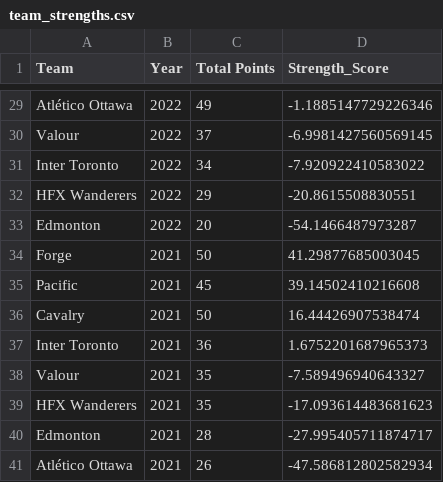
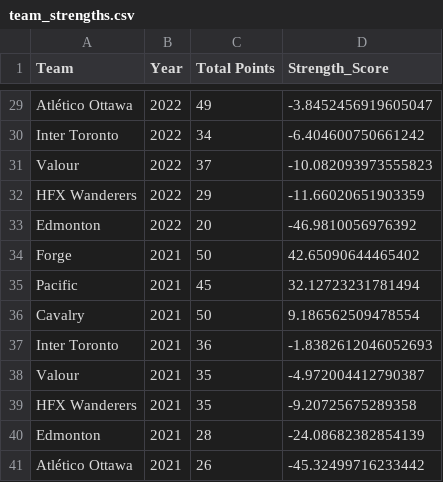
Before and after one commit to jaspermclennan/canpl-bet, a CSV file: data/analysis/team_strengths.csv, drawn as a sheet; only a part is shown, gaps mark what is left out; removed rows and columns are numbered as before the commit, all else as after; the diff covers the shown part only; the diff names each change by its address in the sheet, - before the commit and + after, or states it on an @@ line.

```diff
--- a/data/analysis/team_strengths.csv
+++ b/data/analysis/team_strengths.csv
-D29 (Strength_Score): -1.1885147729226346
+D29 (Strength_Score): -3.8452456919605047
-row 30: Valour | 2022 | 37 | -6.9981427560569145
-D30 (Strength_Score): -7.920922410583022
+D30 (Strength_Score): -6.404600750661242
+row 31: Valour | 2022 | 37 | -10.082093973555823
-D32 (Strength_Score): -20.8615508830551
+D32 (Strength_Score): -11.66020651903359
-D33 (Strength_Score): -54.1466487973287
+D33 (Strength_Score): -46.9810056976392
-D34 (Strength_Score): 41.29877685003045
+D34 (Strength_Score): 42.65090644465402
-D35 (Strength_Score): 39.14502410216608
+D35 (Strength_Score): 32.12723231781494
-D36 (Strength_Score): 16.44426907538474
+D36 (Strength_Score): 9.186562509478554
-D37 (Strength_Score): 1.6752201687965373
+D37 (Strength_Score): -1.8382612046052693
-D38 (Strength_Score): -7.589496940643327
+D38 (Strength_Score): -4.972004412790387
-D39 (Strength_Score): -17.093614483681623
+D39 (Strength_Score): -9.20725675289358
-D40 (Strength_Score): -27.995405711874717
+D40 (Strength_Score): -24.08682382854139
-D41 (Strength_Score): -47.586812802582934
+D41 (Strength_Score): -45.32499716233442
```
Also changed, not shown: 4 added rows, 4 removed rows and 23 edited cells elsewhere in this file.
